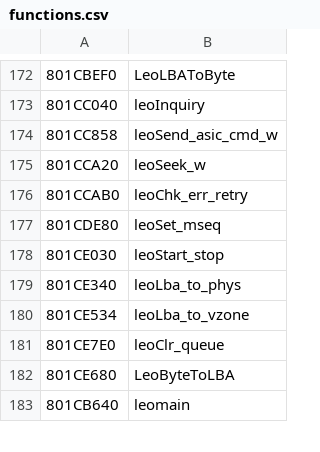
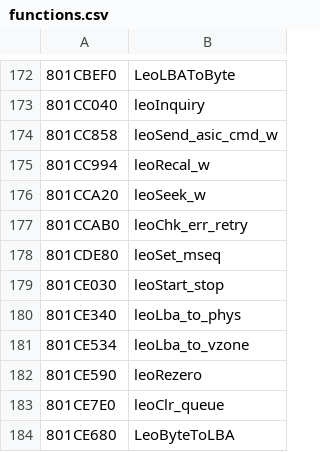
Before and after one commit to Decompollaborate/n64dd, a CSV file: oot/ne0/tables/functions.csv, drawn as a sheet; only a part is shown, gaps mark what is left out; the shorter side is filled out with more unchanged rows; the diff names each change by its address in the sheet, - before the commit and + after, or states it on an @@ line.

```diff
--- a/oot/ne0/tables/functions.csv
+++ b/oot/ne0/tables/functions.csv
+row 175: 801CC994 | leoRecal_w
+row 182: 801CE590 | leoRezero
```
Also changed, not shown: oot/ne0/tables/files_n64dd.csv, oot/ne0/tables/variables.csv, 16 other files.
